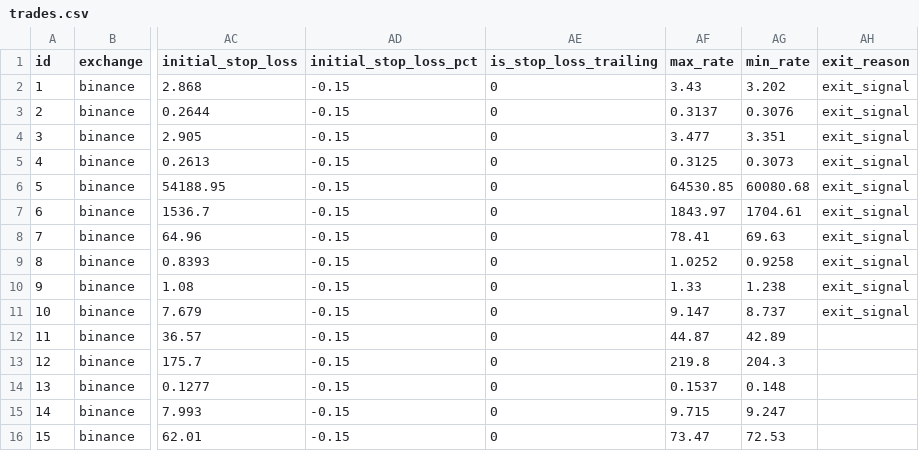
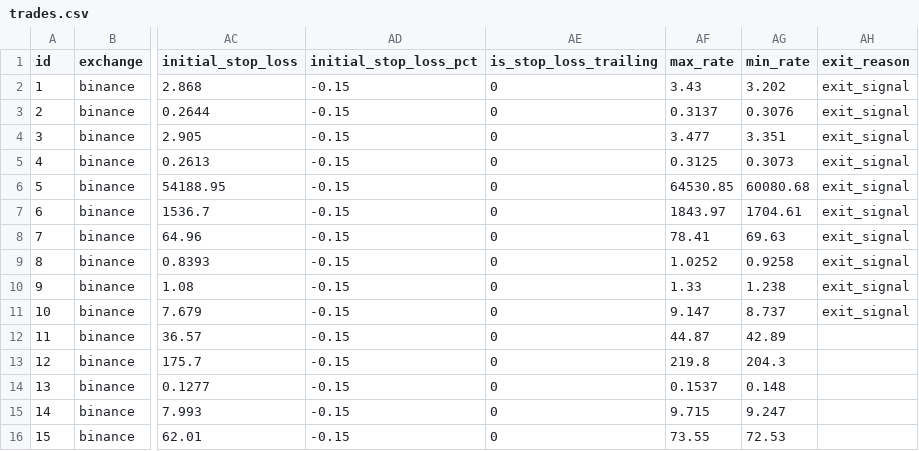
Before and after one commit to ggonzalezorellana/tradingdata, a CSV file: trades/ft-nf-1h/trades.csv, drawn as a sheet; only a part is shown, gaps mark what is left out; the diff names each change by its address in the sheet, - before the commit and + after, or states it on an @@ line.

```diff
--- a/trades/ft-nf-1h/trades.csv
+++ b/trades/ft-nf-1h/trades.csv
-AF16 (max_rate): 73.47
+AF16 (max_rate): 73.55
```
Also changed, not shown: trades/ft-nf-30m/trades.csv, 2 other files.
